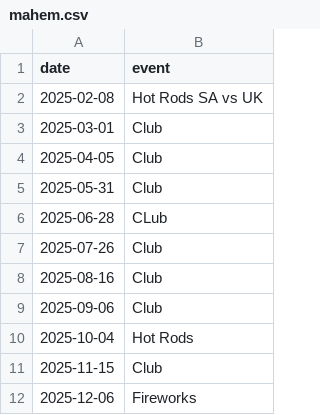
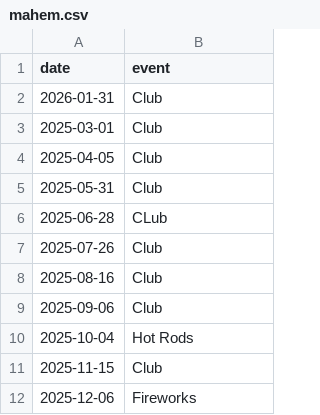
Before and after one commit to mrp36126/motorsport, a CSV file: data/mahem.csv, drawn as a sheet.

Commit message:
Update mahem.csv

```diff
--- a/data/mahem.csv
+++ b/data/mahem.csv
@@ -1,3 +1,3 @@
 date,event
-2025-02-08,Hot Rods SA vs UK
+2026-01-31,Club
 2025-03-01,Club
```
